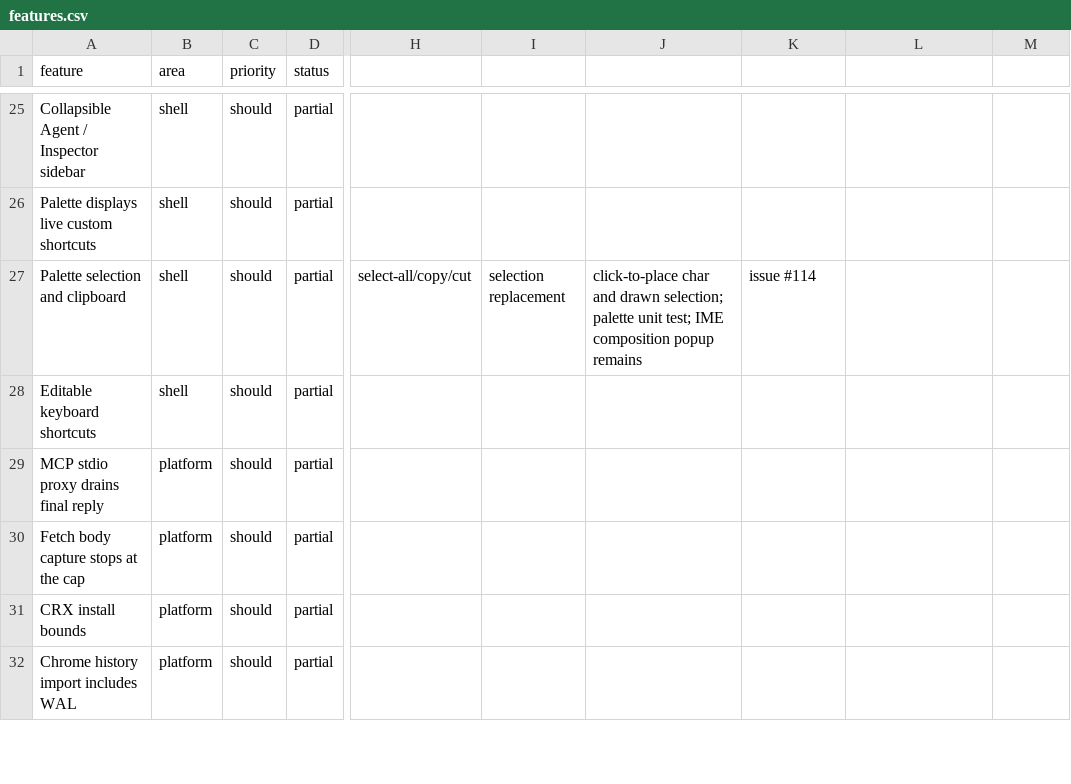
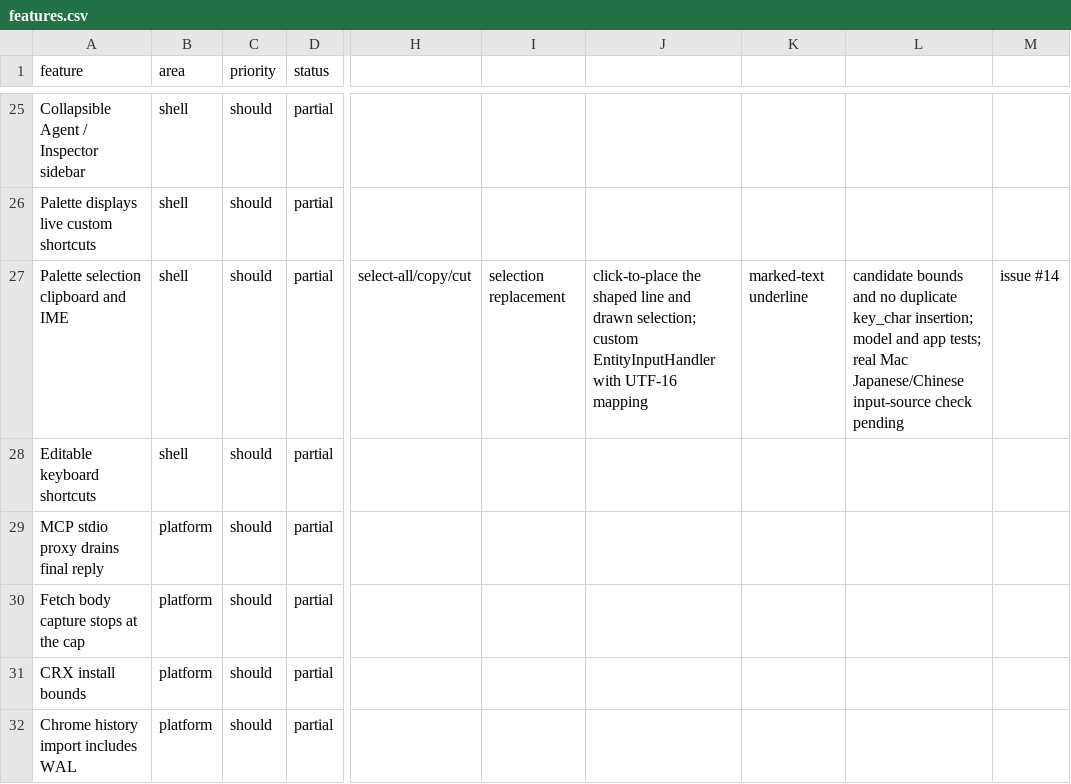
Before and after one commit to TomSzenessy/RelayBrowser, a CSV file: docs/product/features.csv, drawn as a sheet; only a part is shown, gaps mark what is left out; the diff names each change by its address in the sheet, - before the commit and + after, or states it on an @@ line.

Commit message:
feat(palette): wire IME composition through a GPUI input handler (#160)
Replace the per-character query row with a shaped text element that
installs EntityInputHandler during paint. Marked composition is stored,
underlined, and mapped to/from UTF-16; bounds_for_range positions the
candidate window and clicks map back to byte cursors. Printable key_char
insertion is disabled while the handler is active so committed text is
not duplicated. Add model, app-shortcut, render, click and closed-palette
tests; the manual Japanese/Chinese input-source check remains external.

Part of #14

Docs-Reviewed: docs/design.md documents the real text input and candidate window
Docs-Reviewed: docs/relay.md documents the handler, UTF-16 mapping and external Mac check

Co-authored-by: dsh <dsh@localhost>

```diff
--- a/docs/product/features.csv
+++ b/docs/product/features.csv
-A27 (feature): Palette selection and clipboard
+A27 (feature): Palette selection clipboard and IME
-J27: click-to-place char and drawn selection; palette unit test; IME composition popup remains
+J27: click-to-place the shaped line and drawn selection; custom EntityInputHandler with UTF-16 mapping
-K27: issue #114
+K27: marked-text underline
-L27: (empty)
+L27: candidate bounds and no duplicate key_char insertion; model and app tests; real Mac Japanese/Chinese input-source check pending
-M27: (empty)
+M27: issue #14
```
Also changed, not shown: 7 other files.
